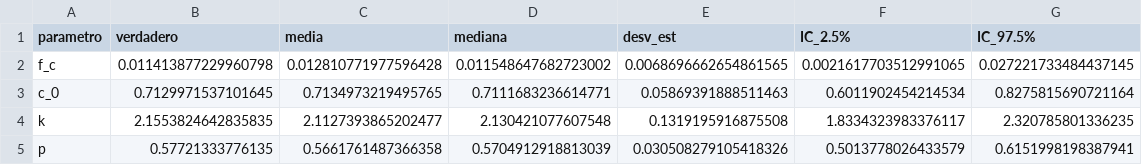
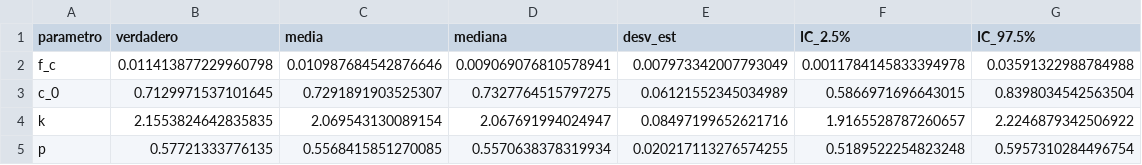
Before and after one commit to NicolasBusch23/aprendizaje_sistema_masa_amortiguador, a CSV file: 2_trabajo_python/figuras/resumen_posterior.csv, drawn as a sheet.

Commit message:
Estimar estados x1, x2 dentro de PMH y agregar figura 04 (semilla 101112131415)

```diff
--- a/2_trabajo_python/figuras/resumen_posterior.csv
+++ b/2_trabajo_python/figuras/resumen_posterior.csv
@@ -1,5 +1,5 @@
 parametro,verdadero,media,mediana,desv_est,IC_2.5%,IC_97.5%
-f_c,0.011413877229960798,0.012810771977596428,0.011548647682723002,0.0068696662654861565,0.0021617703512991065,0.027221733484437145
-c_0,0.7129971537101645,0.7134973219495765,0.7111683236614771,0.05869391888511463,0.6011902454214534,0.8275815690721164
-k,2.1553824642835835,2.1127393865202477,2.130421077607548,0.1319195916875508,1.8334323983376117,2.320785801336235
-p,0.57721333776135,0.5661761487366358,0.5704912918813039,0.030508279105418326,0.5013778026433579,0.6151998198387941
+f_c,0.011413877229960798,0.010987684542876646,0.009069076810578941,0.007973342007793049,0.0011784145833394978,0.03591322988784988
+c_0,0.7129971537101645,0.7291891903525307,0.7327764515797275,0.06121552345034989,0.5866971696643015,0.8398034542563504
+k,2.1553824642835835,2.069543130089154,2.067691994024947,0.08497199652621716,1.9165528787260657,2.2246879342506922
+p,0.57721333776135,0.5568415851270085,0.5570638378319934,0.020217113276574255,0.5189522254823248,0.5957310284496754
```
Also changed, not shown: 10 other files.
